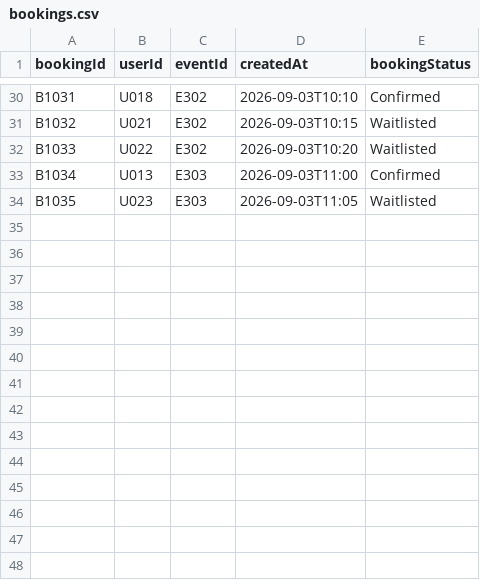
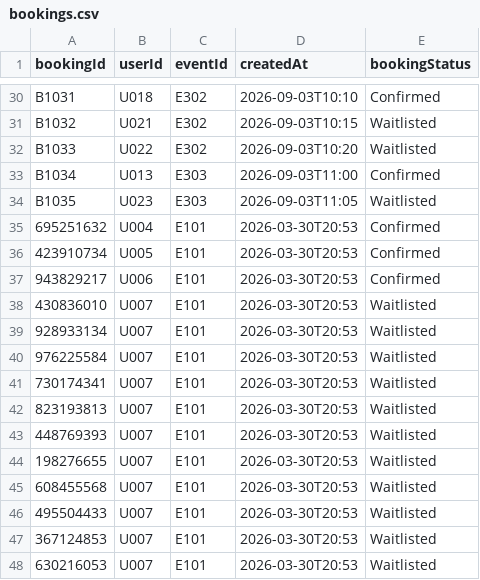
Before and after one commit to AayanShaikh007/1420_final, a CSV file: src/main/resources/Files/bookings.csv, drawn as a sheet; only a part is shown, gaps mark what is left out; the diff names each change by its address in the sheet, - before the commit and + after, or states it on an @@ line.

Commit message:
Override main with new version

```diff
--- a/src/main/resources/Files/bookings.csv
+++ b/src/main/resources/Files/bookings.csv
+row 35: 695251632 | U004 | E101 | 2026-03-30T20:53 | Confirmed
+row 36: 423910734 | U005 | E101 | 2026-03-30T20:53 | Confirmed
+row 37: 943829217 | U006 | E101 | 2026-03-30T20:53 | Confirmed
+row 38: 430836010 | U007 | E101 | 2026-03-30T20:53 | Waitlisted
+row 39: 928933134 | U007 | E101 | 2026-03-30T20:53 | Waitlisted
+row 40: 976225584 | U007 | E101 | 2026-03-30T20:53 | Waitlisted
+row 41: 730174341 | U007 | E101 | 2026-03-30T20:53 | Waitlisted
+row 42: 823193813 | U007 | E101 | 2026-03-30T20:53 | Waitlisted
+row 43: 448769393 | U007 | E101 | 2026-03-30T20:53 | Waitlisted
+row 44: 198276655 | U007 | E101 | 2026-03-30T20:53 | Waitlisted
+row 45: 608455568 | U007 | E101 | 2026-03-30T20:53 | Waitlisted
+row 46: 495504433 | U007 | E101 | 2026-03-30T20:53 | Waitlisted
+row 47: 367124853 | U007 | E101 | 2026-03-30T20:53 | Waitlisted
+row 48: 630216053 | U007 | E101 | 2026-03-30T20:53 | Waitlisted
```
Also changed, not shown: src/main/resources/Files/events.csv, 3 other files.
